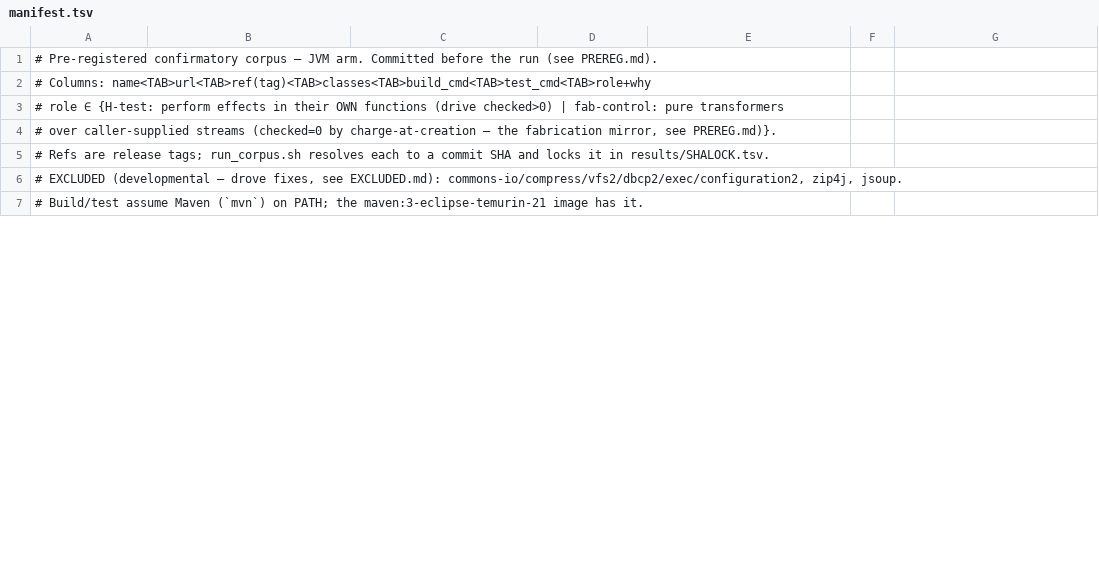
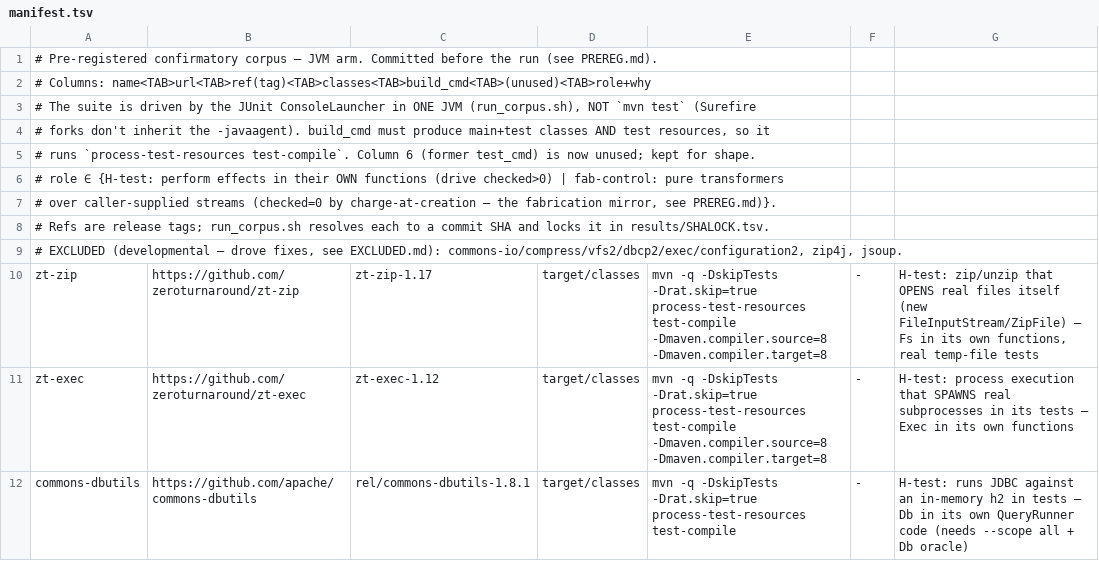
Before and after one commit to tombaldwin/candor-java, a TSV file: eval/corpus-confirmatory/manifest.tsv, drawn as a sheet; only a part is shown; the diff covers the shown part only.

```diff
--- a/eval/corpus-confirmatory/manifest.tsv
+++ b/eval/corpus-confirmatory/manifest.tsv
@@ -1,3 +1,6 @@
 # Pre-registered confirmatory corpus — JVM arm. Committed before the run (see PREREG.md).
-# Columns: name<TAB>url<TAB>ref(tag)<TAB>classes<TAB>build_cmd<TAB>test_cmd<TAB>role+why
+# Columns: name<TAB>url<TAB>ref(tag)<TAB>classes<TAB>build_cmd<TAB>(unused)<TAB>role+why
+# The suite is driven by the JUnit ConsoleLauncher in ONE JVM (run_corpus.sh), NOT `mvn test` (Surefire
+# forks don't inherit the -javaagent). build_cmd must produce main+test classes AND test resources, so it
+# runs `process-test-resources test-compile`. Column 6 (former test_cmd) is now unused; kept for shape.
 # role ∈ {H-test: perform effects in their OWN functions (drive checked>0) | fab-control: pure transformers
@@ -6,2 +9,4 @@
 # EXCLUDED (developmental — drove fixes, see EXCLUDED.md): commons-io/compress/vfs2/dbcp2/exec/configuration2, zip4j, jsoup.
-# Build/test assume Maven (`mvn`) on PATH; the maven:3-eclipse-temurin-21 image has it.
+zt-zip	https://github.com/zeroturnaround/zt-zip	zt-zip-1.17	target/classes	mvn -q -DskipTests -Drat.skip=true process-test-resources test-compile -Dmaven.compiler.source=8 -Dmaven.compiler.target=8	-	H-test: zip/unzip that OPENS real files itself (new FileInputStream/ZipFile) — Fs in its own functions, real temp-file tests
+zt-exec	https://github.com/zeroturnaround/zt-exec	zt-exec-1.12	target/classes	mvn -q -DskipTests -Drat.skip=true process-test-resources test-compile -Dmaven.compiler.source=8 -Dmaven.compiler.target=8	-	H-test: process execution that SPAWNS real subprocesses in its tests — Exec in its own functions
+commons-dbutils	https://github.com/apache/commons-dbutils	rel/commons-dbutils-1.8.1	target/classes	mvn -q -DskipTests -Drat.skip=true process-test-resources test-compile	-	H-test: runs JDBC against an in-memory h2 in tests — Db in its own QueryRunner code (needs --scope all + Db oracle)
```
Also changed, not shown: 3 removed rows and 23 edited cells elsewhere in this file, 5 other files.
